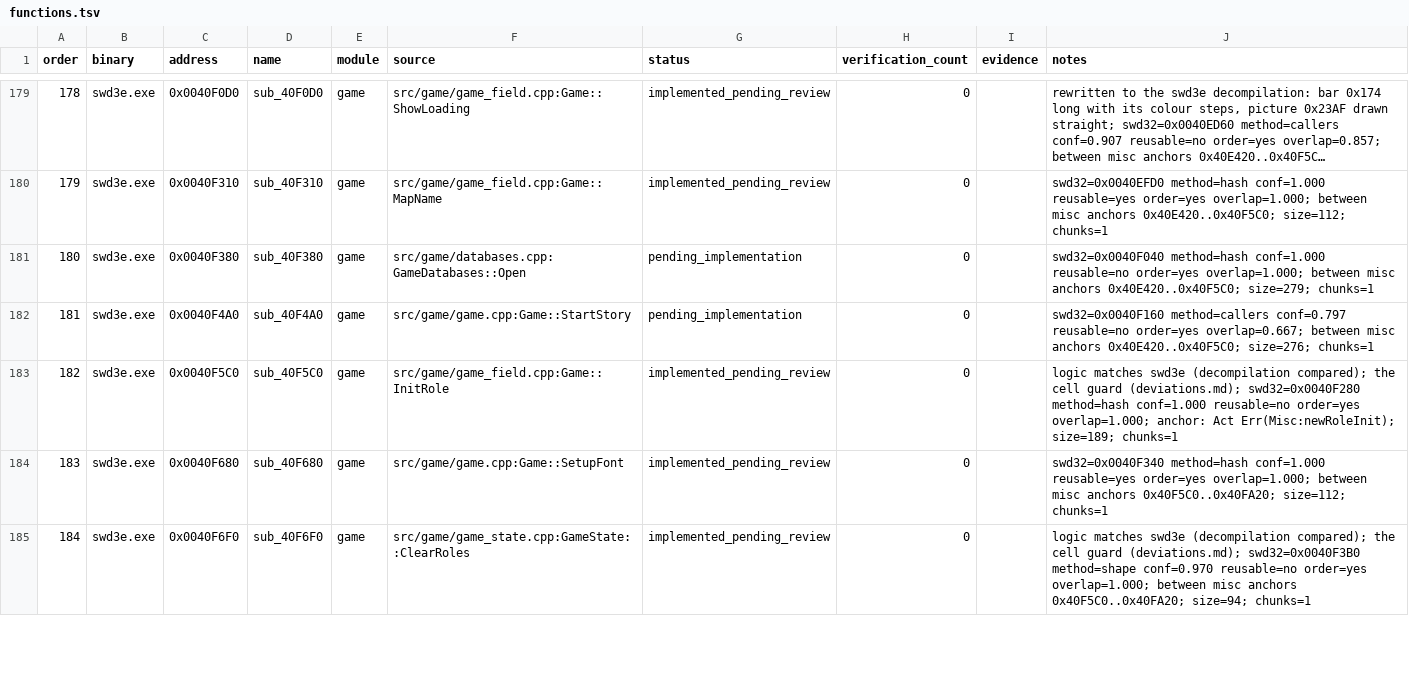
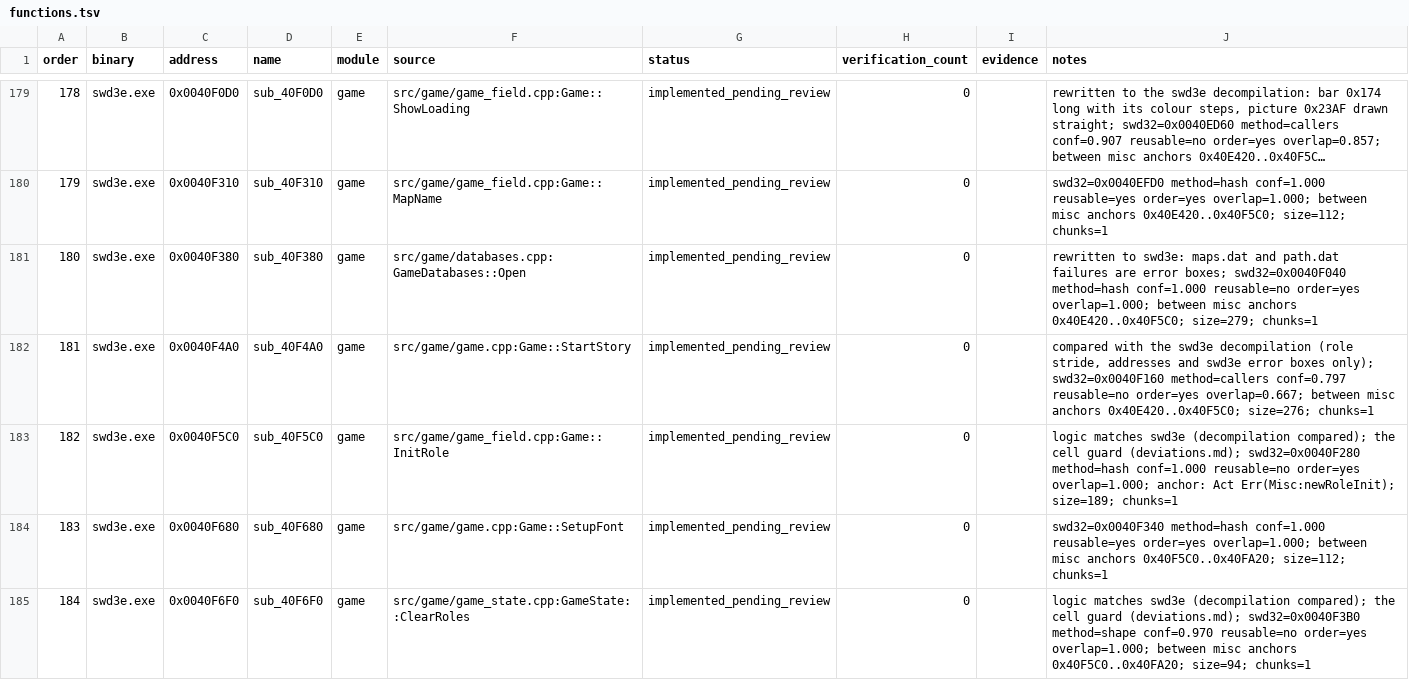
Before and after one commit to Ouroboros/OpenSWD3e, a TSV file: reverse/functions.tsv, drawn as a sheet; only a part is shown, gaps mark what is left out; long unchanged cells end in …; the diff covers the shown part only.

```diff
--- a/reverse/functions.tsv
+++ b/reverse/functions.tsv
@@ -180,4 +180,4 @@ order	binary	address	name	module	source	status	verification_count	evidence	notes
 179	swd3e.exe	0x0040F310	sub_40F310	game	src/game/game_field.cpp:Game::MapName	implemented_pending_review	0		swd32=0x0040EFD0 method=hash conf=1.000 reusable=yes order=yes overlap=1.000; between misc anchors 0x40E420..0x40F5C0; size=112; chunks=1
-180	swd3e.exe	0x0040F380	sub_40F380	game	src/game/databases.cpp:GameDatabases::Open	pending_implementation	0		swd32=0x0040F040 method=hash conf=1.000 reusable=no order=yes overlap=1.000; between misc anchors 0x40E420..0x40F5C0; size=279; chunks=1
-181	swd3e.exe	0x0040F4A0	sub_40F4A0	game	src/game/game.cpp:Game::StartStory	pending_implementation	0		swd32=0x0040F160 method=callers conf=0.797 reusable=no order=yes overlap=0.667; between misc anchors 0x40E420..0x40F5C0; size=276; chunks=1
+180	swd3e.exe	0x0040F380	sub_40F380	game	src/game/databases.cpp:GameDatabases::Open	implemented_pending_review	0		rewritten to swd3e: maps.dat and path.dat failures are error boxes; swd32=0x0040F040 method=hash conf=1.000 reusable=no order=yes overlap=1.000; between misc anchors 0x40E420..0x40F5C0; size=279; chunks=1
+181	swd3e.exe	0x0040F4A0	sub_40F4A0	game	src/game/game.cpp:Game::StartStory	implemented_pending_review	0		compared with the swd3e decompilation (role stride, addresses and swd3e error boxes only); swd32=0x0040F160 method=callers conf=0.797 reusable=no order=yes overlap=0.667; between misc anchors 0x40E420..0x40F5C0; size=276; chunks=1
 182	swd3e.exe	0x0040F5C0	sub_40F5C0	game	src/game/game_field.cpp:Game::InitRole	implemented_pending_review	0		logic matches swd3e (decompilation compared); the cell guard (deviations.md); swd32=0x0040F280 method=hash conf=1.000 reusable=no order=yes overlap=1.000; anchor: Act Err(Misc:newRoleInit); size=189; chunks=1
```
Also changed, not shown: 97 edited cells elsewhere in this file, 23 other files.
